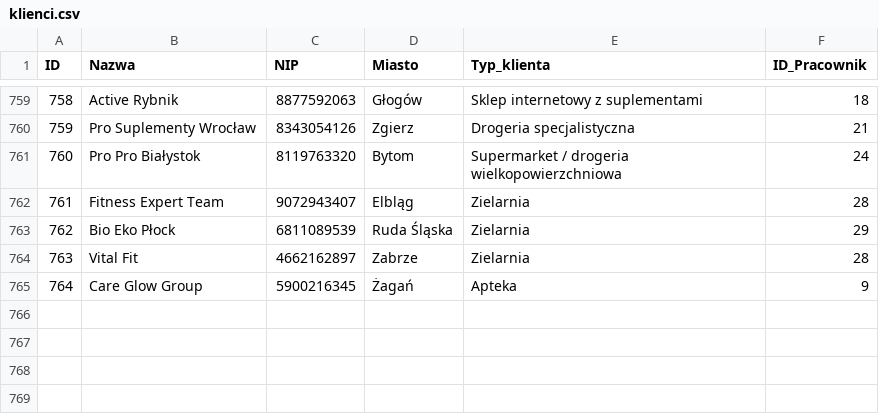
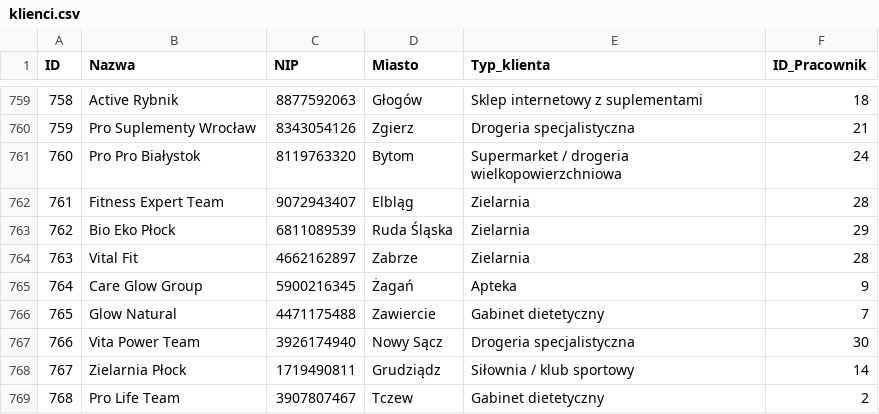
Before and after one commit to abazela/generator-danych, a CSV file: dane_csv/klienci.csv, drawn as a sheet; only a part is shown, gaps mark what is left out; the diff names each change by its address in the sheet, - before the commit and + after, or states it on an @@ line.

```diff
--- a/dane_csv/klienci.csv
+++ b/dane_csv/klienci.csv
+row 766: 765 | Glow Natural | 4471175488 | Zawiercie | Gabinet dietetyczny | 7
+row 767: 766 | Vita Power Team | 3926174940 | Nowy Sącz | Drogeria specjalistyczna | 30
+row 768: 767 | Zielarnia Płock | 1719490811 | Grudziądz | Siłownia / klub sportowy | 14
+row 769: 768 | Pro Life Team | 3907807467 | Tczew | Gabinet dietetyczny | 2
```
Also changed, not shown: dane_csv/pozycje_zamowienie.csv, dane_csv/zamowienia.csv.
